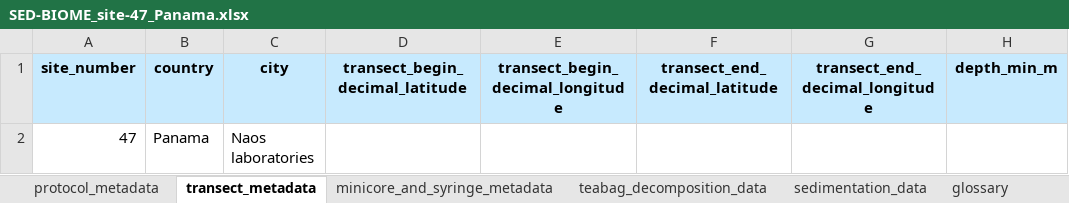
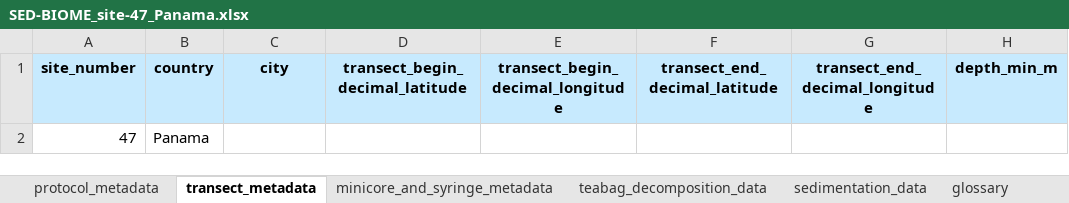
Before and after one commit to mukhamadazistholib/marinegeo.github.io, an Excel workbook: assets/projects/sed-biome/data-entry-spreadsheets/SED-BIOME_site-47_Panama.xlsx, sheet transect_metadata, drawn as a sheet; only a part is shown; values as stored, in another font and other column widths than the file's, no borders; the diff names each change by its address in the sheet, - before the commit and + after, or states it on an @@ line.

```diff
--- a/assets/projects/sed-biome/data-entry-spreadsheets/SED-BIOME_site-47_Panama.xlsx (sheet transect_metadata)
+++ b/assets/projects/sed-biome/data-entry-spreadsheets/SED-BIOME_site-47_Panama.xlsx (sheet transect_metadata)
-C2: Naos laboratories
+C2: (empty)
```
Also changed, not shown: sheet teabag_decomposition_data.
